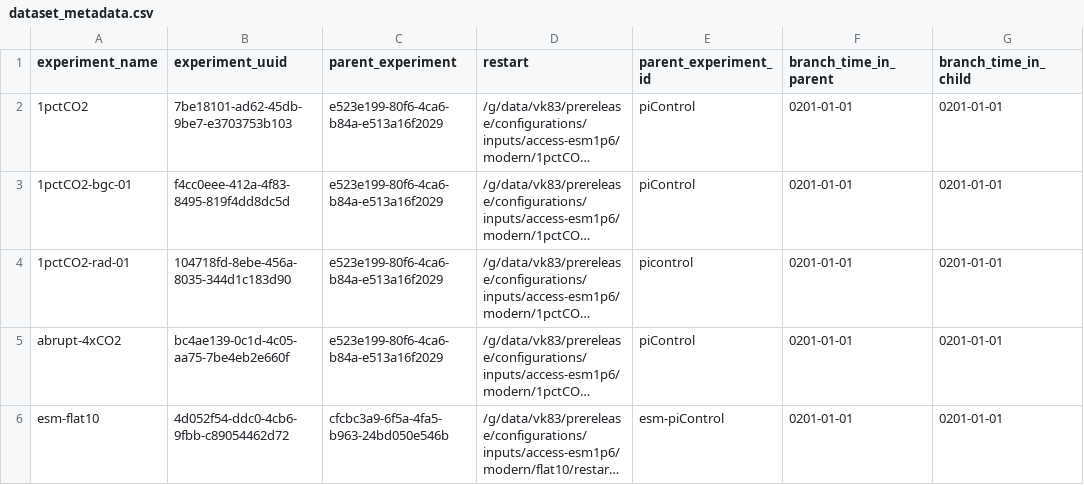
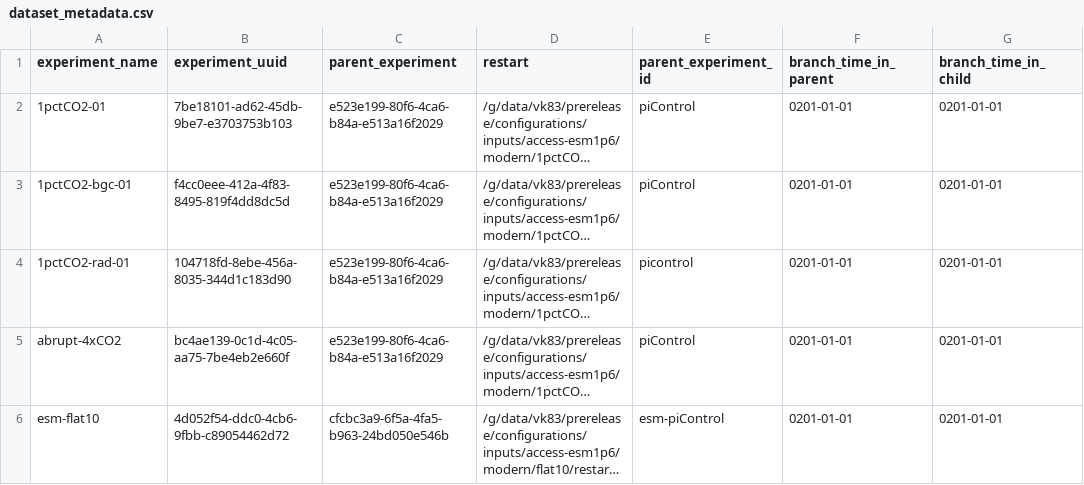
Before and after one commit to ACCESS-NRI/esm1.6-scripts, a CSV file: esm1p6_postprocessor/conf/dataset_metadata.csv, drawn as a sheet; only a part is shown; long unchanged cells end in …; the diff names each change by its address in the sheet, - before the commit and + after, or states it on an @@ line.

Commit message:
Corrected name in dataset csv

```diff
--- a/esm1p6_postprocessor/conf/dataset_metadata.csv
+++ b/esm1p6_postprocessor/conf/dataset_metadata.csv
-A2 (experiment_name): 1pctCO2
+A2 (experiment_name): 1pctCO2-01
```
